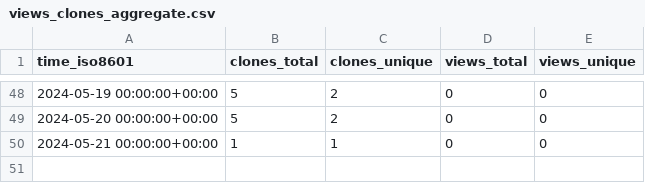
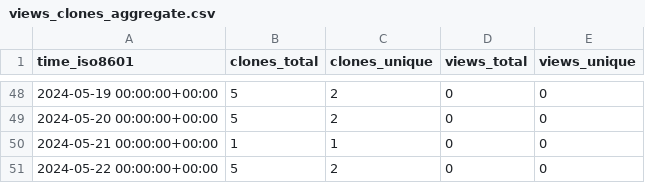
Before and after one commit to jgphpc/SPH-EXA, a CSV file: jgphpc/SPH-EXA/ghrs-data/views_clones_aggregate.csv, drawn as a sheet; only a part is shown, gaps mark what is left out; the diff names each change by its address in the sheet, - before the commit and + after, or states it on an @@ line.

```diff
--- a/jgphpc/SPH-EXA/ghrs-data/views_clones_aggregate.csv
+++ b/jgphpc/SPH-EXA/ghrs-data/views_clones_aggregate.csv
+row 51: 2024-05-22 00:00:00+00:00 | 5 | 2 | 0 | 0
```
Also changed, not shown: 1 other file.
